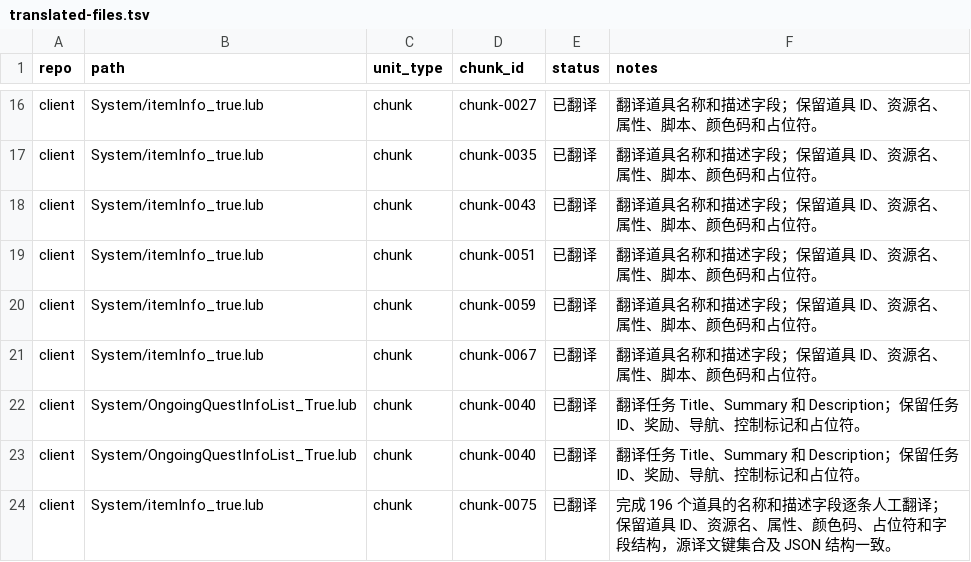
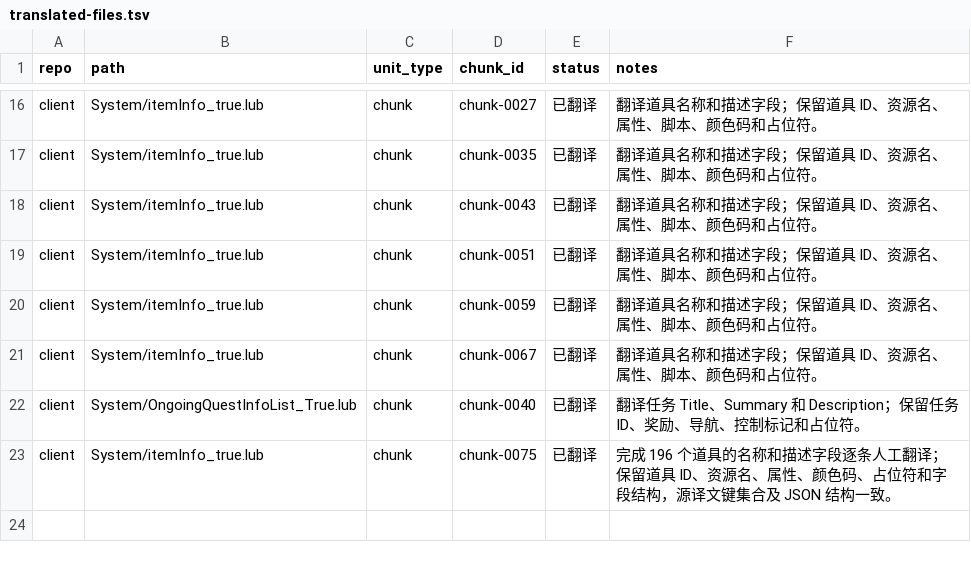
Before and after one commit to happyro/happyro, a TSV file: docs/translation/zh-cn/kro-20211105/agents/agent-07/translated-files.tsv, drawn as a sheet; only a part is shown, gaps mark what is left out; the diff names each change by its address in the sheet, - before the commit and + after, or states it on an @@ line.

```diff
--- a/docs/translation/zh-cn/kro-20211105/agents/agent-07/translated-files.tsv
+++ b/docs/translation/zh-cn/kro-20211105/agents/agent-07/translated-files.tsv
-row 23: client | System/OngoingQuestInfoList_True.lub | chunk | chunk-0040 | 已翻译 | 翻译任务 Title、Summary 和 Description；保留任务 ID、奖励、导航、控制标记和占位符。
```
Also changed, not shown: docs/translation/zh-cn/kro-20211105/agents/agent-02/translated-files.tsv, docs/translation/zh-cn/kro-20211105/agents/agent-08/translated-files.tsv, 25 other files.
